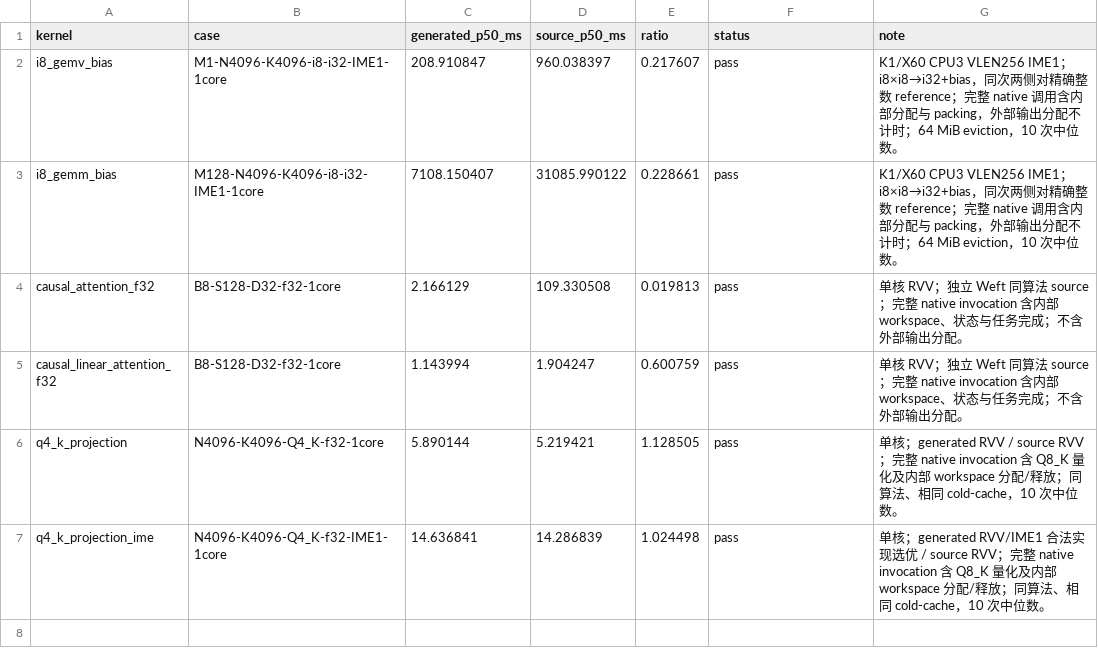
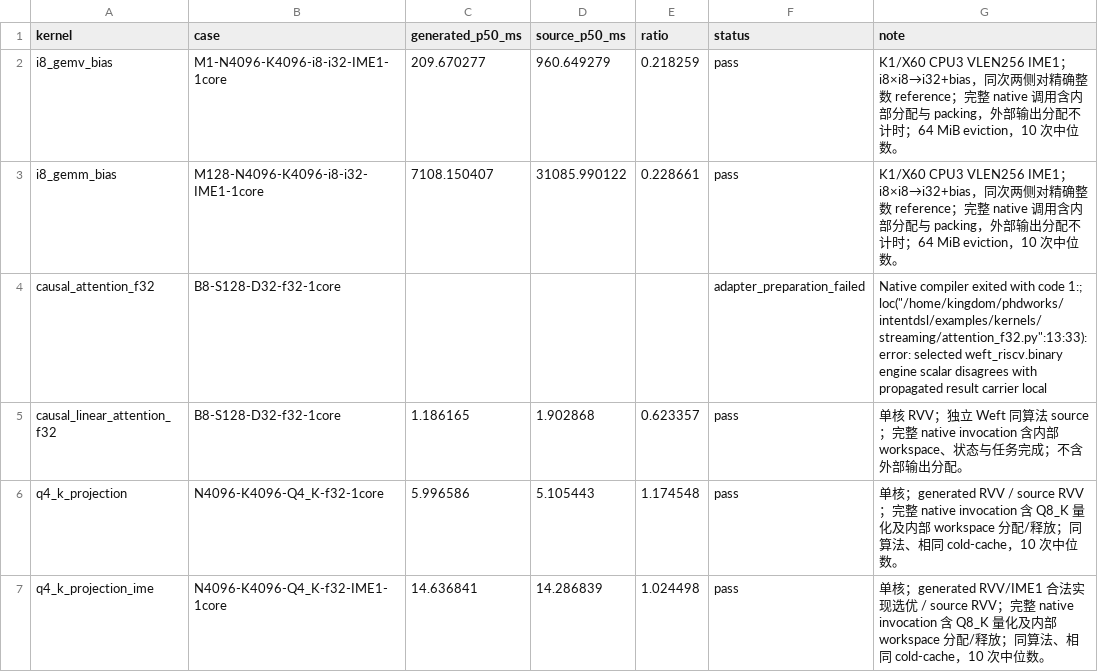
Before and after one commit to zzyu5/Intent, a CSV file: experiments/cpu/results/weft-rvv.csv, drawn as a sheet.

Commit message:
docs: map execution boundary APIs and record production observations
Document shared descriptor queries and DSA entry verification. Refresh the existing RVV, IME and MLU rows, retaining the causal-attention native preparation failure as observed without changing algorithms, tolerances or tuning policies.

```diff
--- a/experiments/cpu/results/weft-rvv.csv
+++ b/experiments/cpu/results/weft-rvv.csv
@@ -1,7 +1,7 @@
 kernel,case,generated_p50_ms,source_p50_ms,ratio,status,note
-i8_gemv_bias,M1-N4096-K4096-i8-i32-IME1-1core,208.910847,960.038397,0.217607,pass,K1/X60 CPU3 VLEN256 IME1；i8×i8→i32+bias，同次两侧对精确整数 reference；完整 native 调用含内部分配与 packing，外部输出分配不计时；64 MiB eviction，10 次中位数。
+i8_gemv_bias,M1-N4096-K4096-i8-i32-IME1-1core,209.670277,960.649279,0.218259,pass,K1/X60 CPU3 VLEN256 IME1；i8×i8→i32+bias，同次两侧对精确整数 reference；完整 native 调用含内部分配与 packing，外部输出分配不计时；64 MiB eviction，10 次中位数。
 i8_gemm_bias,M128-N4096-K4096-i8-i32-IME1-1core,7108.150407,31085.990122,0.228661,pass,K1/X60 CPU3 VLEN256 IME1；i8×i8→i32+bias，同次两侧对精确整数 reference；完整 native 调用含内部分配与 packing，外部输出分配不计时；64 MiB eviction，10 次中位数。
-causal_attention_f32,B8-S128-D32-f32-1core,2.166129,109.330508,0.019813,pass,单核 RVV；独立 Weft 同算法 source；完整 native invocation 含内部 workspace、状态与任务完成；不含外部输出分配。
-causal_linear_attention_f32,B8-S128-D32-f32-1core,1.143994,1.904247,0.600759,pass,单核 RVV；独立 Weft 同算法 source；完整 native invocation 含内部 workspace、状态与任务完成；不含外部输出分配。
-q4_k_projection,N4096-K4096-Q4_K-f32-1core,5.890144,5.219421,1.128505,pass,单核；generated RVV / source RVV；完整 native invocation 含 Q8_K 量化及内部 workspace 分配/释放；同算法、相同 cold-cache，10 次中位数。
+causal_attention_f32,B8-S128-D32-f32-1core,,,,adapter_preparation_failed,"Native compiler exited with code 1:; loc(""/home/kingdom/phdworks/intentdsl/examples/kernels/streaming/attention_f32.py"":13:33): error: selected weft_riscv.binary engine scalar disagrees with propagated result carrier local"
+causal_linear_attention_f32,B8-S128-D32-f32-1core,1.186165,1.902868,0.623357,pass,单核 RVV；独立 Weft 同算法 source；完整 native invocation 含内部 workspace、状态与任务完成；不含外部输出分配。
+q4_k_projection,N4096-K4096-Q4_K-f32-1core,5.996586,5.105443,1.174548,pass,单核；generated RVV / source RVV；完整 native invocation 含 Q8_K 量化及内部 workspace 分配/释放；同算法、相同 cold-cache，10 次中位数。
 q4_k_projection_ime,N4096-K4096-Q4_K-f32-IME1-1core,14.636841,14.286839,1.024498,pass,单核；generated RVV/IME1 合法实现选优 / source RVV；完整 native invocation 含 Q8_K 量化及内部 workspace 分配/释放；同算法、相同 cold-cache，10 次中位数。
```
Also changed, not shown: experiments/mlu/results/bangc-mlu370.csv, 1 other file.
